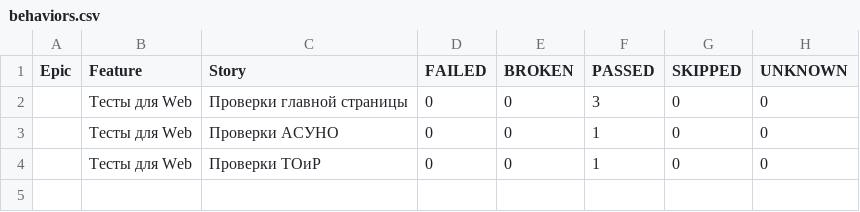
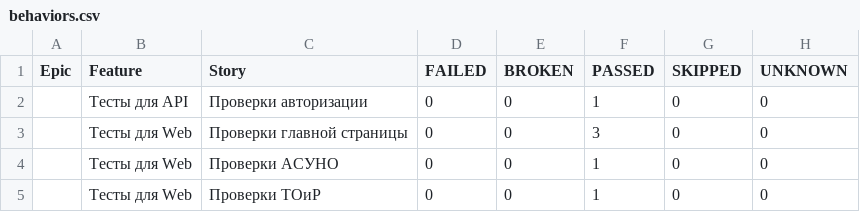
Before and after one commit to Eternitegik/iiusno_autotest, a CSV file: data/behaviors.csv, drawn as a sheet.

```diff
--- a/data/behaviors.csv
+++ b/data/behaviors.csv
@@ -1,2 +1,3 @@
 "Epic","Feature","Story","FAILED","BROKEN","PASSED","SKIPPED","UNKNOWN"
+"","Тесты для API","Проверки авторизации","0","0","1","0","0"
 "","Тесты для Web","Проверки главной страницы","0","0","3","0","0"
```
Also changed, not shown: data/suites.csv, 26 other files.
